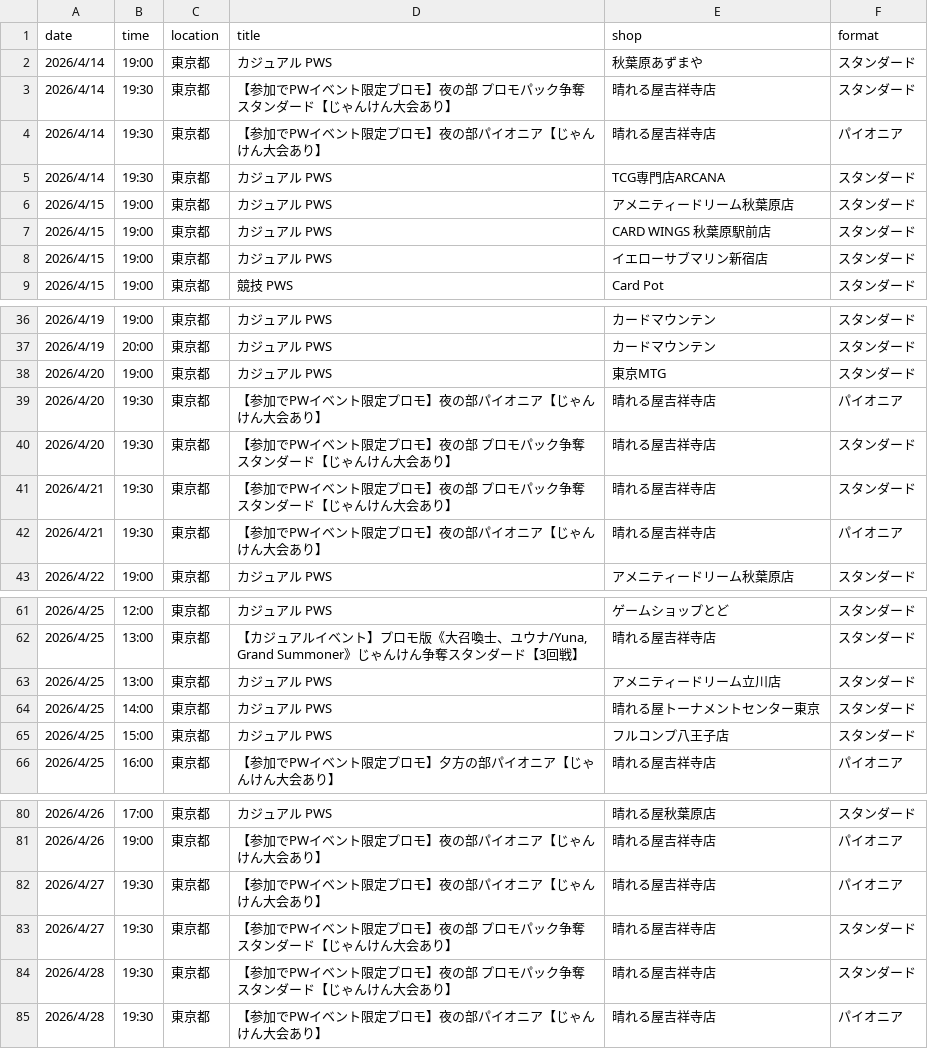
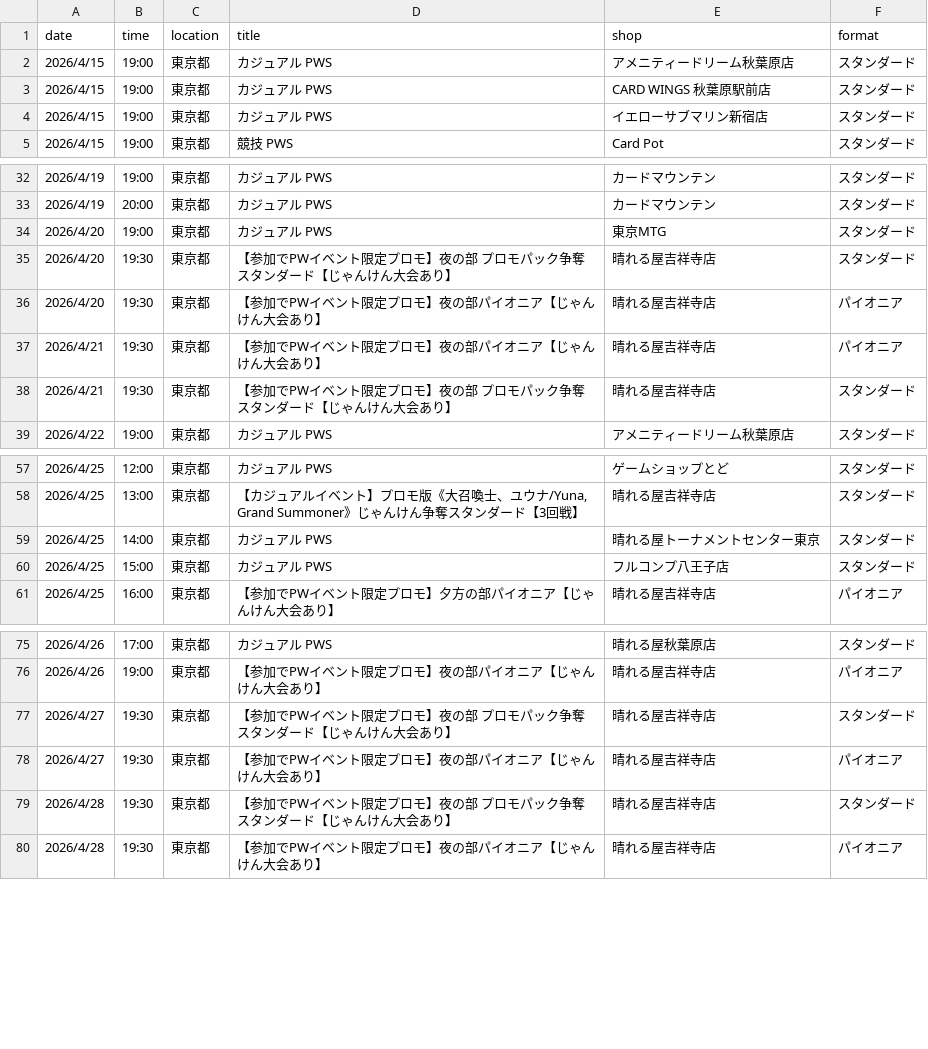
Before and after one commit to wakame1367/mtg_official_event_scraper, a CSV file: mtg_events.csv, drawn as a sheet; only a part is shown, gaps mark what is left out.

Commit message:
docs: Auto-update MTG events calendar [skip ci] 9ed999b9b4177d3915394fd37ac54a7e7030161e

```diff
--- a/mtg_events.csv
+++ b/mtg_events.csv
@@ -1,6 +1,2 @@
 date,time,location,title,shop,format
-2026/4/14,19:00,東京都,カジュアル PWS,秋葉原あずまや,スタンダード
-2026/4/14,19:30,東京都,【参加でPWイベント限定プロモ】夜の部 プロモパック争奪スタンダード【じゃんけん大会あり】,晴れる屋吉祥寺店,スタンダード
-2026/4/14,19:30,東京都,【参加でPWイベント限定プロモ】夜の部パイオニア【じゃんけん大会あり】,晴れる屋吉祥寺店,パイオニア
-2026/4/14,19:30,東京都,カジュアル PWS,TCG専門店ARCANA,スタンダード
 2026/4/15,19:00,東京都,カジュアル PWS,アメニティードリーム秋葉原店,スタンダード
@@ -38,6 +34,6 @@
 2026/4/20,19:00,東京都,カジュアル PWS,東京MTG,スタンダード
+2026/4/20,19:30,東京都,【参加でPWイベント限定プロモ】夜の部 プロモパック争奪スタンダード【じゃんけん大会あり】,晴れる屋吉祥寺店,スタンダード
 2026/4/20,19:30,東京都,【参加でPWイベント限定プロモ】夜の部パイオニア【じゃんけん大会あり】,晴れる屋吉祥寺店,パイオニア
-2026/4/20,19:30,東京都,【参加でPWイベント限定プロモ】夜の部 プロモパック争奪スタンダード【じゃんけん大会あり】,晴れる屋吉祥寺店,スタンダード
+2026/4/21,19:30,東京都,【参加でPWイベント限定プロモ】夜の部パイオニア【じゃんけん大会あり】,晴れる屋吉祥寺店,パイオニア
 2026/4/21,19:30,東京都,【参加でPWイベント限定プロモ】夜の部 プロモパック争奪スタンダード【じゃんけん大会あり】,晴れる屋吉祥寺店,スタンダード
-2026/4/21,19:30,東京都,【参加でPWイベント限定プロモ】夜の部パイオニア【じゃんけん大会あり】,晴れる屋吉祥寺店,パイオニア
 2026/4/22,19:00,東京都,カジュアル PWS,アメニティードリーム秋葉原店,スタンダード
@@ -62,3 +58,2 @@
 2026/4/25,13:00,東京都,"【カジュアルイベント】プロモ版《大召喚士、ユウナ/Yuna, Grand Summoner》じゃんけん争奪スタンダード【3回戦】",晴れる屋吉祥寺店,スタンダード
-2026/4/25,13:00,東京都,カジュアル PWS,アメニティードリーム立川店,スタンダード
 2026/4/25,14:00,東京都,カジュアル PWS,晴れる屋トーナメントセンター東京,スタンダード
@@ -81,4 +76,4 @@
 2026/4/26,19:00,東京都,【参加でPWイベント限定プロモ】夜の部パイオニア【じゃんけん大会あり】,晴れる屋吉祥寺店,パイオニア
+2026/4/27,19:30,東京都,【参加でPWイベント限定プロモ】夜の部 プロモパック争奪スタンダード【じゃんけん大会あり】,晴れる屋吉祥寺店,スタンダード
 2026/4/27,19:30,東京都,【参加でPWイベント限定プロモ】夜の部パイオニア【じゃんけん大会あり】,晴れる屋吉祥寺店,パイオニア
-2026/4/27,19:30,東京都,【参加でPWイベント限定プロモ】夜の部 プロモパック争奪スタンダード【じゃんけん大会あり】,晴れる屋吉祥寺店,スタンダード
 2026/4/28,19:30,東京都,【参加でPWイベント限定プロモ】夜の部 プロモパック争奪スタンダード【じゃんけん大会あり】,晴れる屋吉祥寺店,スタンダード
```
Also changed, not shown: mtg_events_latest.csv, 2 other files.
